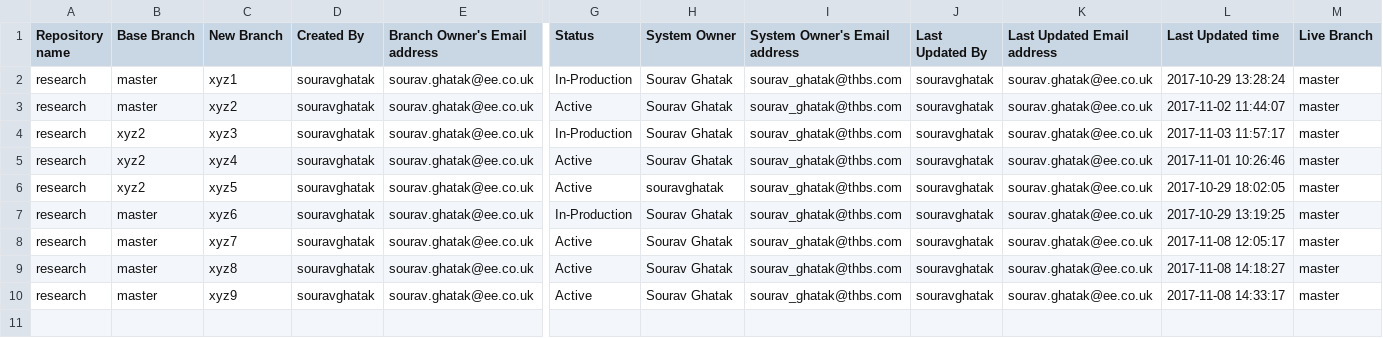
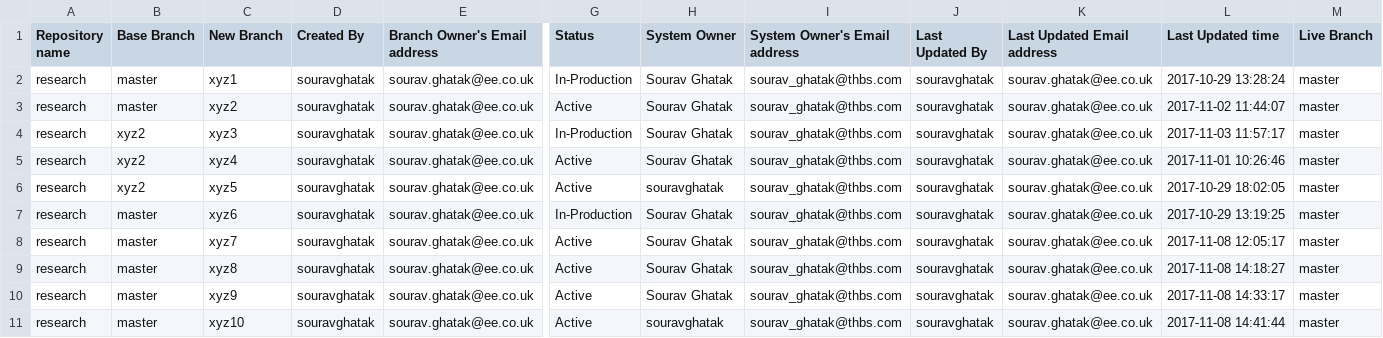
Before and after one commit to souravghatak/research, a CSV file: research_tracker.csv, drawn as a sheet; only a part is shown, gaps mark what is left out; rows hold the shown columns only; the diff names each change by its address in the sheet, - before the commit and + after, or states it on an @@ line.

Commit message:
Created new branch : xyz10

```diff
--- a/research_tracker.csv
+++ b/research_tracker.csv
+row 11: research | master | xyz10 | souravghatak | sourav.ghatak@ee.co.uk | Active | souravghatak | sourav_ghatak@thbs.com | souravghatak | sourav.ghatak@ee.co.uk | 2017-11-08 14:41:44 | master
```
